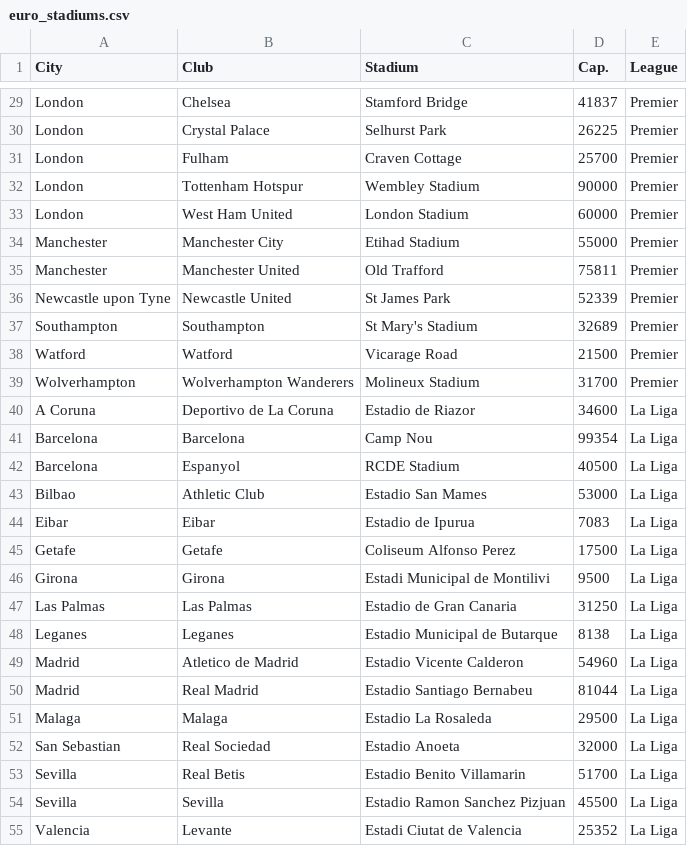
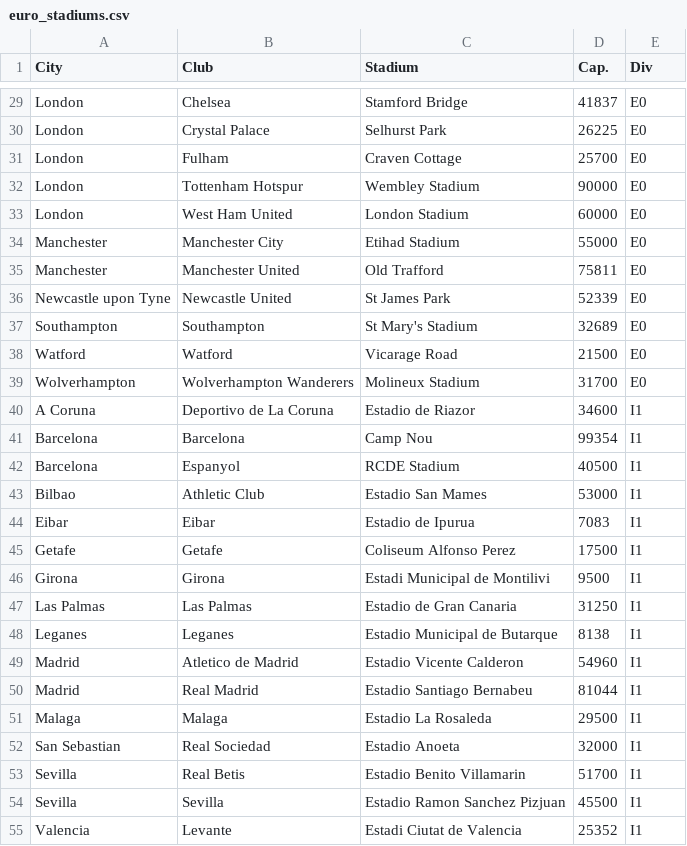
Before and after one commit to georgealym/project-one, a CSV file: Resources/euro_stadiums.csv, drawn as a sheet; only a part is shown, gaps mark what is left out; the diff covers the shown part only; the diff names each change by its address in the sheet, - before the commit and + after, or states it on an @@ line.

Commit message:
updata stadium csv league to Div.

```diff
--- a/Resources/euro_stadiums.csv
+++ b/Resources/euro_stadiums.csv
-E1: League
+E1: Div
-E29:E39 (Div): Premier
+E29:E39 (Div): E0
-E40:E55 (Div): La Liga
+E40:E55 (Div): I1
```
Also changed, not shown: 51 edited cells elsewhere in this file.
